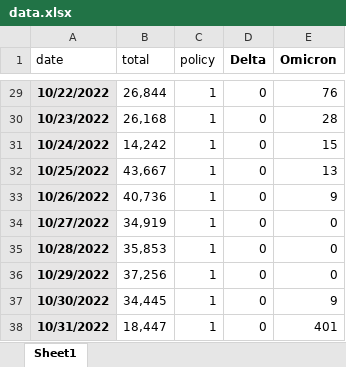
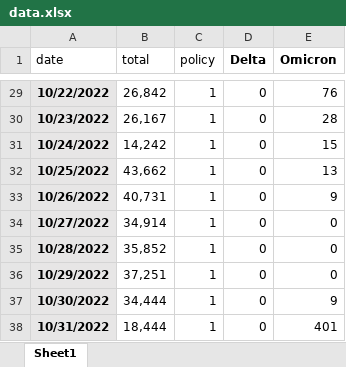
Before and after one commit to modeling-computation/covid-19_outbreak, an Excel workbook: data/data.xlsx, sheet Sheet1, drawn as a sheet; only a part is shown, gaps mark what is left out; values as stored, in another font and other column widths than the file's, no borders; the diff covers the shown part only; the diff names each change by its address in the sheet, - before the commit and + after, or states it on an @@ line.

```diff
--- a/data/data.xlsx (sheet Sheet1)
+++ b/data/data.xlsx (sheet Sheet1)
-B29 (total): 26,844
+B29 (total): 26,842
-B30 (total): 26,168
+B30 (total): 26,167
-B32 (total): 43,667
+B32 (total): 43,662
-B33 (total): 40,736
+B33 (total): 40,731
-B34 (total): 34,919
+B34 (total): 34,914
-B35 (total): 35,853
+B35 (total): 35,852
-B36 (total): 37,256
+B36 (total): 37,251
-B37 (total): 34,445
+B37 (total): 34,444
-B38 (total): 18,447
+B38 (total): 18,444
```
Also changed, not shown: 27 edited cells elsewhere in this sheet, temp/number1.xlsx, temp/number2.xlsx, 14 other files.
